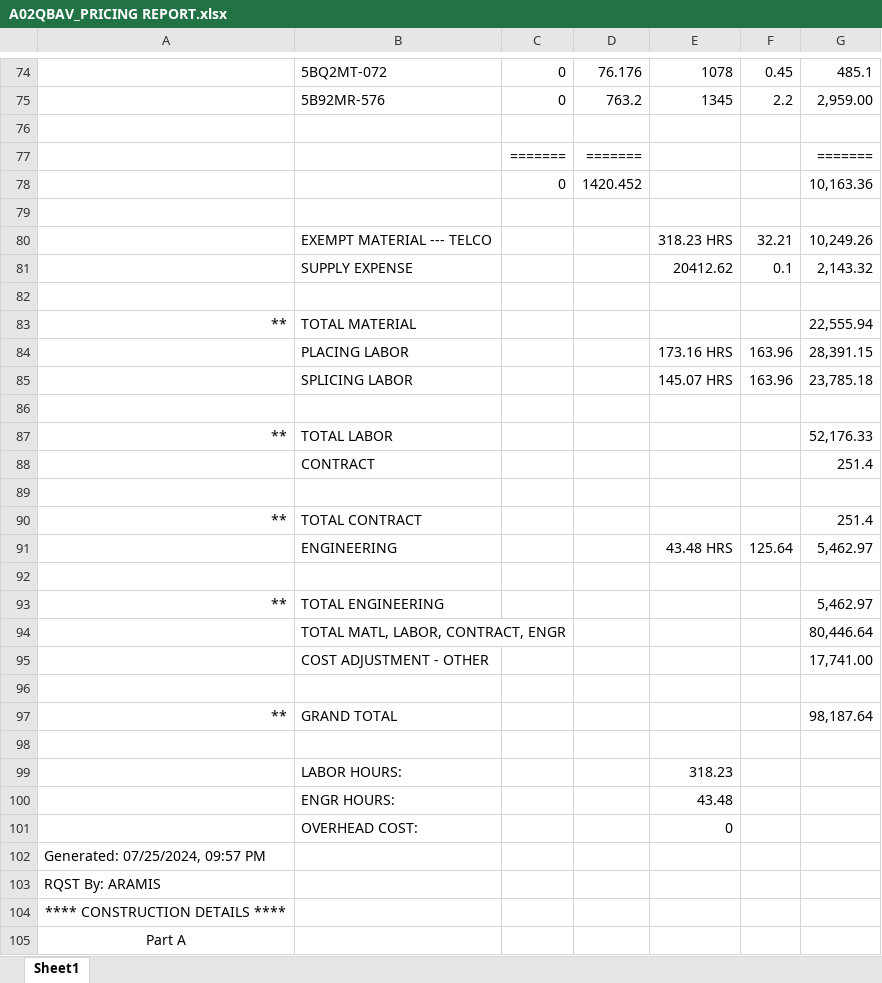
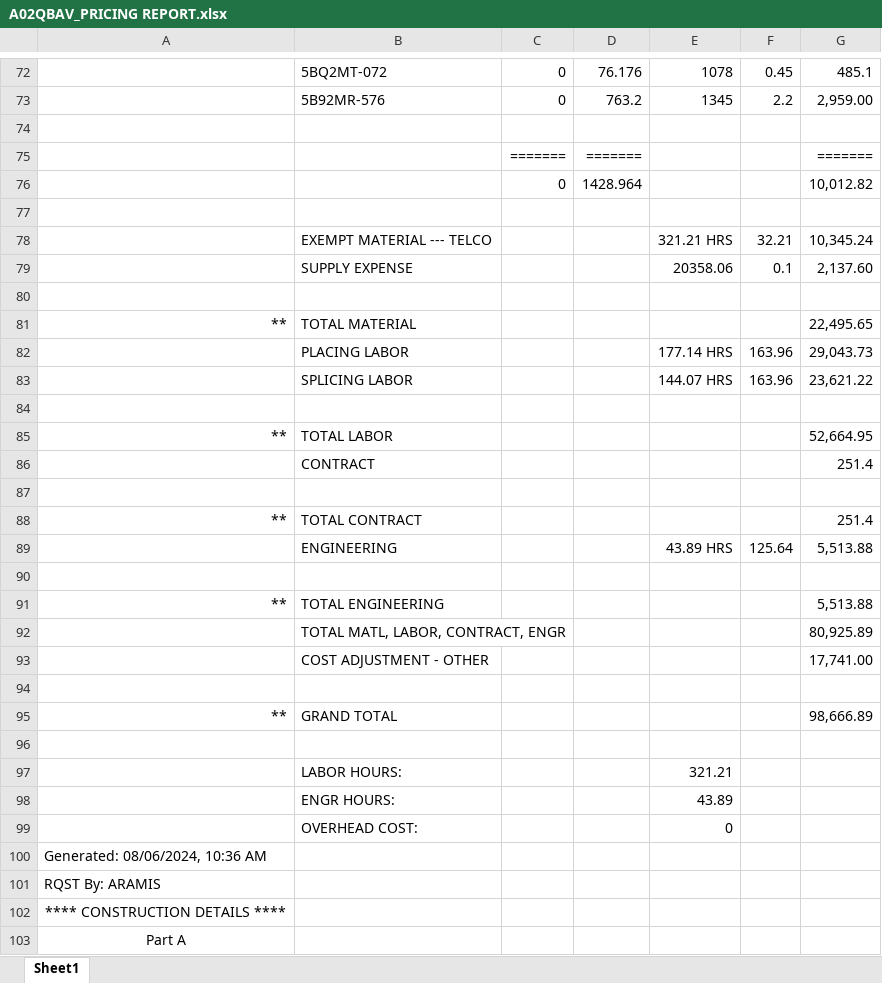
Before and after one commit to ypablos/A02RSDS, an Excel workbook: A02QBAV_PRICING REPORT.xlsx, sheet Sheet1, drawn as a sheet; only a part is shown, gaps mark what is left out; the shorter side is filled out with more unchanged rows; values as stored, in another font and other column widths than the file's, no borders; removed rows and columns are numbered as before the commit, all else as after; the diff covers the shown part only; the diff names each change by its address in the sheet, - before the commit and + after, or states it on an @@ line.

Commit message:
Add files via upload

```diff
--- a/A02QBAV_PRICING REPORT.xlsx (sheet Sheet1)
+++ b/A02QBAV_PRICING REPORT.xlsx (sheet Sheet1)
-row 78:  |  | 0 | 1420.452 |  |  | 10,163.36
+row 76:  |  | 0 | 1428.964 |  |  | 10,012.82
-E78: 318.23 HRS
+E78: 321.21 HRS
-G78: 10,249.26
+G78: 10,345.24
-E79: 20412.62
+E79: 20358.06
-G79: 2,143.32
+G79: 2,137.60
-G81: 22,555.94
+G81: 22,495.65
-E82: 173.16 HRS
+E82: 177.14 HRS
-G82: 28,391.15
+G82: 29,043.73
-E83: 145.07 HRS
+E83: 144.07 HRS
-G83: 23,785.18
+G83: 23,621.22
-G85: 52,176.33
+G85: 52,664.95
-E89: 43.48 HRS
+E89: 43.89 HRS
-G89: 5,462.97
+G89: 5,513.88
-G91: 5,462.97
+G91: 5,513.88
-G92: 80,446.64
+G92: 80,925.89
-G95: 98,187.64
+G95: 98,666.89
-E97: 318.23
+E97: 321.21
-E98: 43.48
+E98: 43.89
-A100: Generated: 07/25/2024, 09:57 PM
+A100: Generated: 08/06/2024, 10:36 AM
+row 101: RQST By: ARAMIS
+row 102: **** CONSTRUCTION DETAILS ****
+row 103: Part A
```
Also changed, not shown: 83 added rows, 10 removed rows, 1 moved row and 75 edited cells elsewhere in this sheet.
